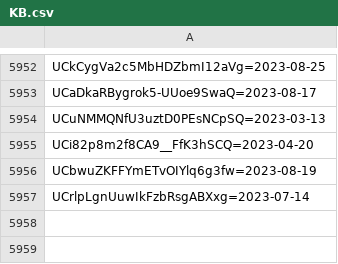
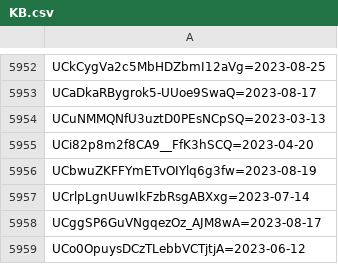
Before and after one commit to domkpat/yt-metabot-user-js, a CSV file: KB.csv, drawn as a sheet; only a part is shown, gaps mark what is left out.

Commit message:
Add files via upload

```diff
--- a/KB.csv
+++ b/KB.csv
@@ -5957 +5957,3 @@ UCbwuZKFFYmETvOIYlq6g3fw=2023-08-19
 UCrlpLgnUuwIkFzbRsgABXxg=2023-07-14
+UCggSP6GuVNgqezOz_AJM8wA=2023-08-17
+UCo0OpuysDCzTLebbVCTjtjA=2023-06-12
```
